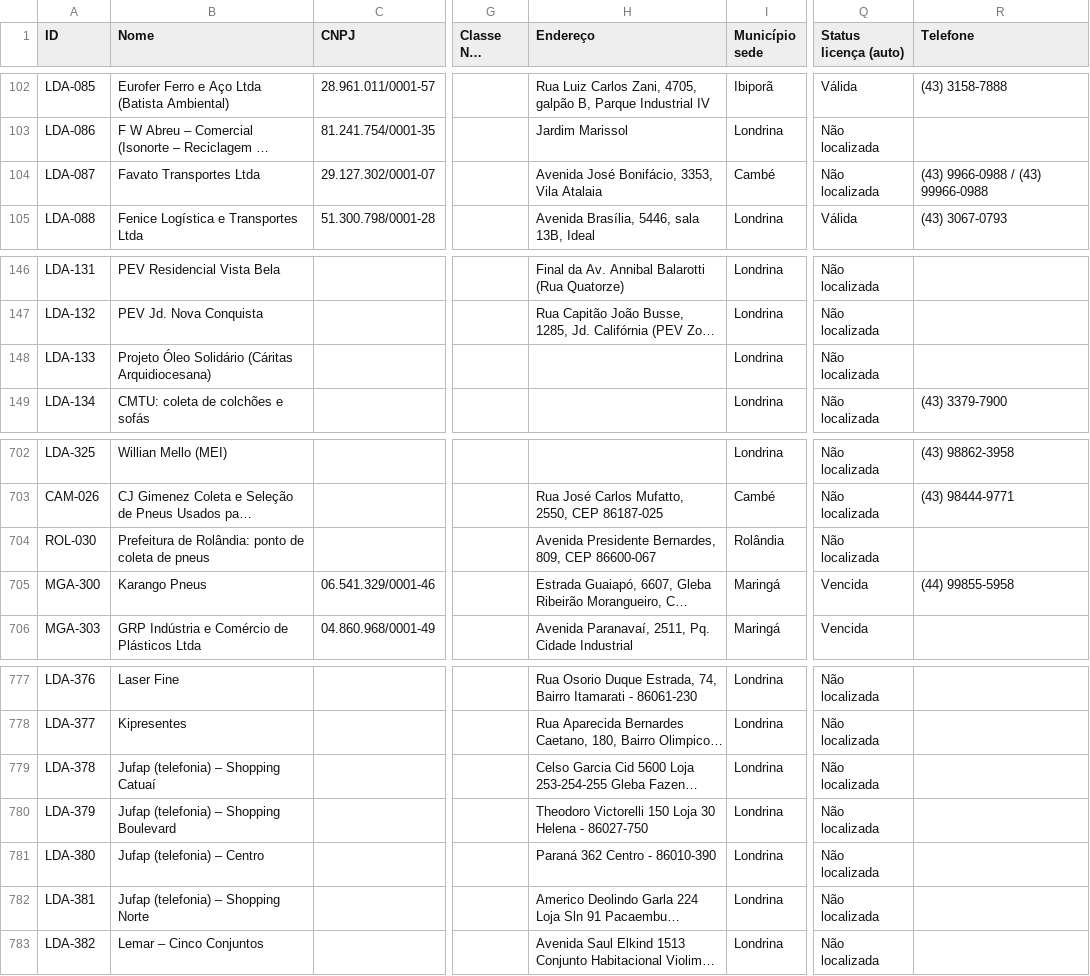
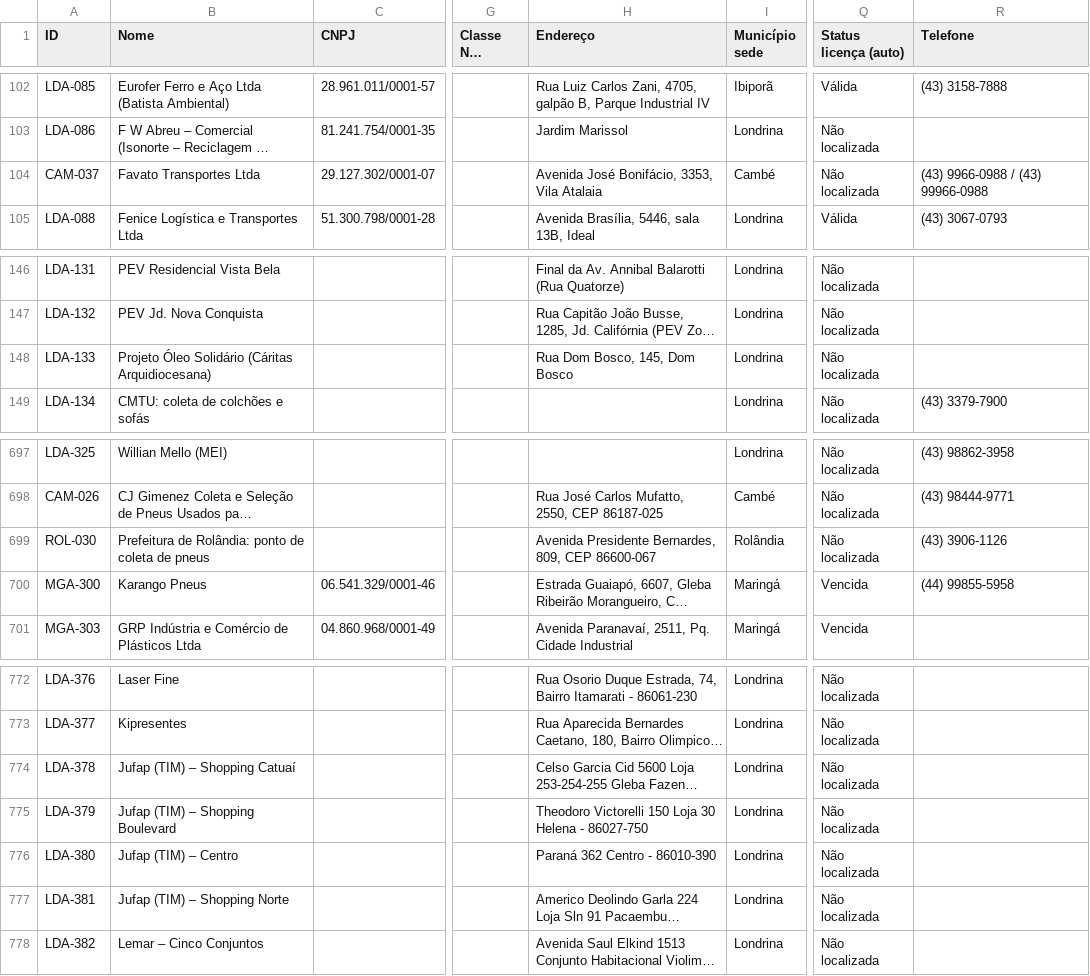
Before and after one commit to JenniferWaldhelm/desvia, a CSV file: dados/pontos.csv, drawn as a sheet; only a part is shown, gaps mark what is left out; long unchanged cells end in …; addresses are those after the commit; the diff covers the shown part only; the diff names each change by its address in the sheet, - before the commit and + after, or states it on an @@ line.

```diff
--- a/dados/pontos.csv
+++ b/dados/pontos.csv
-A104 (ID): LDA-087
+A104 (ID): CAM-037
-H148 (Endereço): (empty)
+H148 (Endereço): Rua Dom Bosco, 145, Dom Bosco
-R699 (Telefone): (empty)
+R699 (Telefone): (43) 3906-1126
-B774 (Nome): Jufap (telefonia) – Shopping Catuaí
+B774 (Nome): Jufap (TIM) – Shopping Catuaí
-B775 (Nome): Jufap (telefonia) – Shopping Boulevard
+B775 (Nome): Jufap (TIM) – Shopping Boulevard
-B776 (Nome): Jufap (telefonia) – Centro
+B776 (Nome): Jufap (TIM) – Centro
-B777 (Nome): Jufap (telefonia) – Shopping Norte
+B777 (Nome): Jufap (TIM) – Shopping Norte
```
Also changed, not shown: 6 added rows and 5 removed rows elsewhere in this file, dados/coordenadas.csv, 40 other files.
